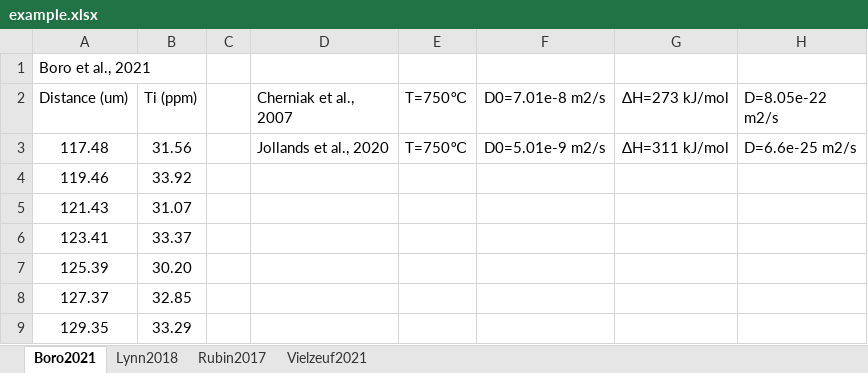
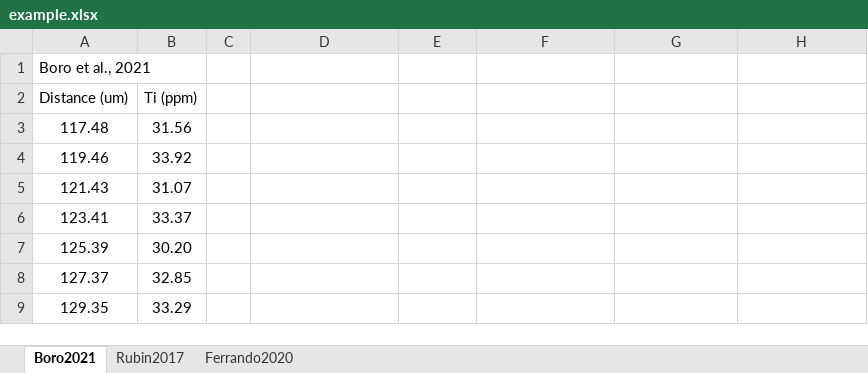
Before and after one commit to liguangwu/Diffuser, an Excel workbook: example.xlsx, sheet Boro2021, drawn as a sheet; only a part is shown; values as stored, in another font and other column widths than the file's, no borders; charts and pictures not drawn; the diff names each change by its address in the sheet, - before the commit and + after, or states it on an @@ line.

```diff
--- a/example.xlsx (sheet Boro2021)
+++ b/example.xlsx (sheet Boro2021)
-sheet tab: Lynn2018
-sheet tab: Vielzeuf2021
+sheet tab: Ferrando2020
-D2: Cherniak et al., 2007
+D2: (empty)
-E2: T=750℃
+E2: (empty)
-F2: D0=7.01e-8 m2/s
+F2: (empty)
-G2: ΔH=273 kJ/mol
+G2: (empty)
-H2: D=8.05e-22 m2/s
+H2: (empty)
-D3: Jollands et al., 2020
+D3: (empty)
-E3: T=750℃
+E3: (empty)
-F3: D0=5.01e-9 m2/s
+F3: (empty)
-G3: ΔH=311 kJ/mol
+G3: (empty)
-H3: D=6.6e-25 m2/s
+H3: (empty)
```
Also changed, not shown: sheet Rubin2017, charts or pictures, DiffusionCoefficient.xlsx, 23 other files.
